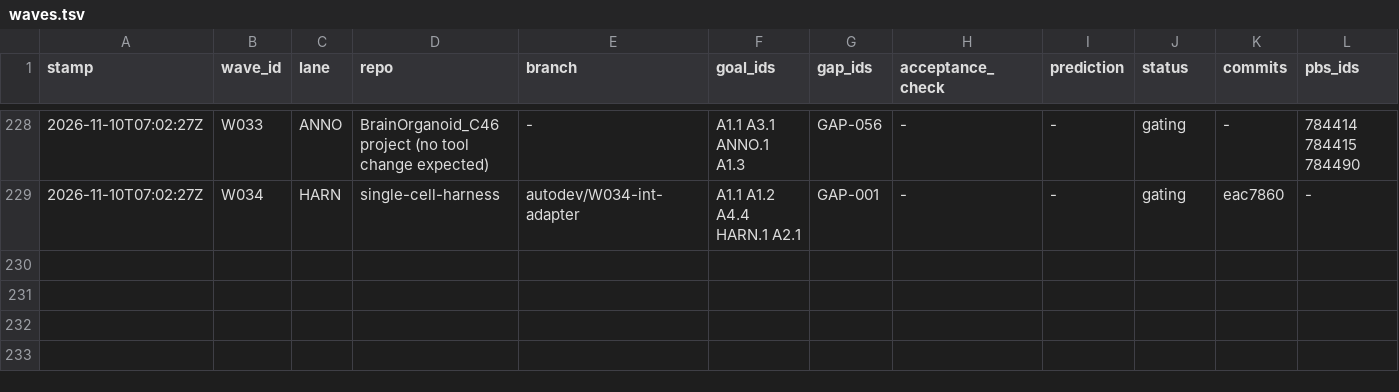
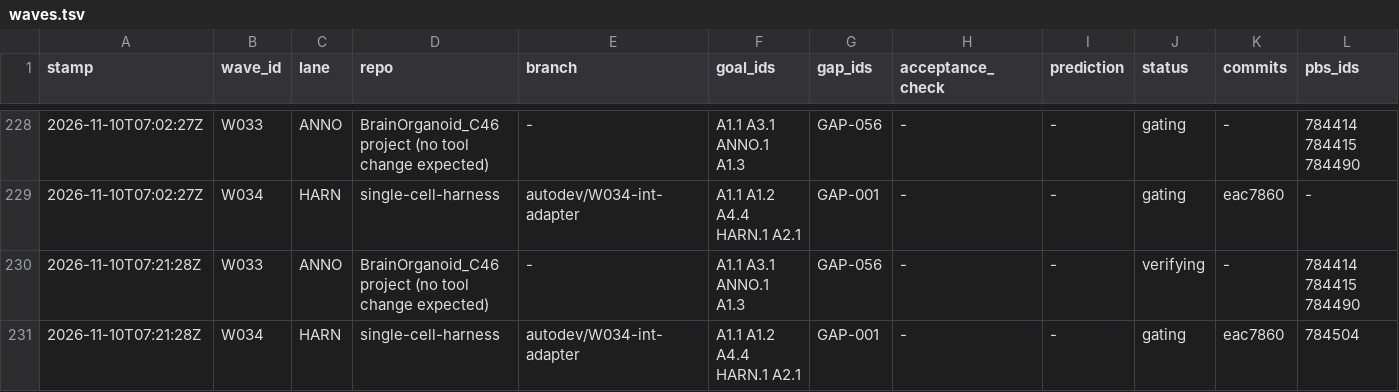
Before and after one commit to JiaenLin/single-cell-harness, a TSV file: autodev/ledger/waves.tsv, drawn as a sheet; only a part is shown, gaps mark what is left out; rows hold the shown columns only; the diff names each change by its address in the sheet, - before the commit and + after, or states it on an @@ line.

```diff
--- a/autodev/ledger/waves.tsv
+++ b/autodev/ledger/waves.tsv
+row 230: 2026-11-10T07:21:28Z | W033 | ANNO | BrainOrganoid_C46 project (no tool change expected) | - | A1.1 A3.1 ANNO.1 A1.3 | GAP-056 | - | - | verifying | - | 784414 784415 784490
+row 231: 2026-11-10T07:21:28Z | W034 | HARN | single-cell-harness | autodev/W034-int-adapter | A1.1 A1.2 A4.4 HARN.1 A2.1 | GAP-001 | - | - | gating | eac7860 | 784504
```
Also changed, not shown: autodev/ledger/gaps.tsv, autodev/ledger/scores.tsv, 1 other file.
